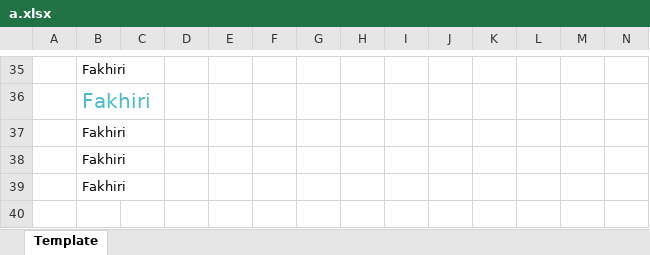
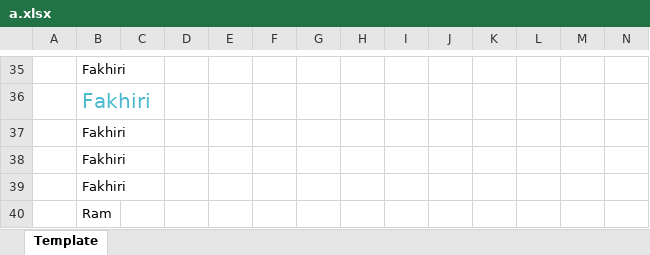
Before and after one commit to maheshmulagapaka/mm-envoy, an Excel workbook: a.xlsx, sheet Template, drawn as a sheet; only a part is shown, gaps mark what is left out; values as stored, in another font and other column widths than the file's, no borders; rows hold the shown columns only; the diff names each change by its address in the sheet, - before the commit and + after, or states it on an @@ line.

Commit message:
added contact to excel

```diff
--- a/a.xlsx (sheet Template)
+++ b/a.xlsx (sheet Template)
+row 40:  | Ram
```
